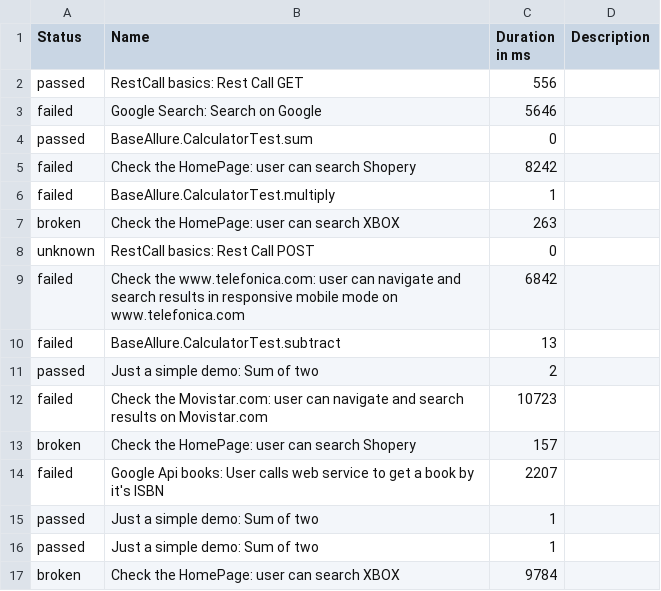
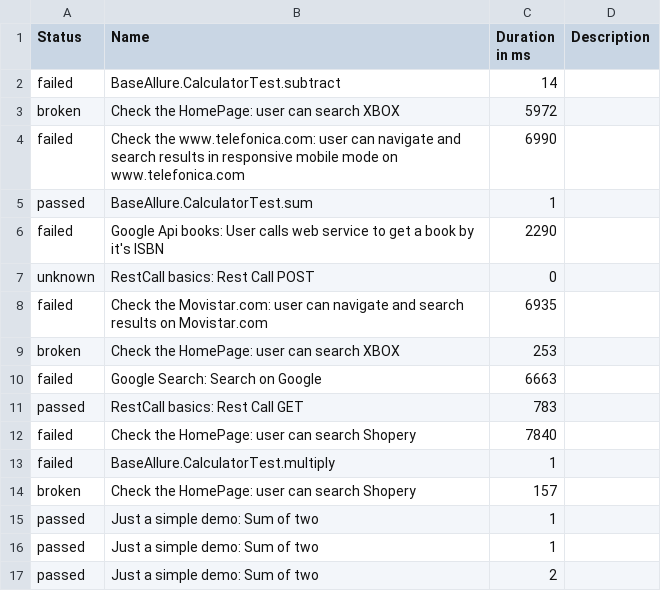
Before and after one commit to Victor-Jenkins/MASTER_Selenium_Allure, a CSV file: data/suites.csv, drawn as a sheet.

```diff
--- a/data/suites.csv
+++ b/data/suites.csv
@@ -1,17 +1,17 @@
 "Status","Name","Duration in ms","Description"
-"passed","RestCall basics: Rest Call GET","556",""
-"failed","Google Search: Search on Google","5646",""
-"passed","BaseAllure.CalculatorTest.sum","0",""
-"failed","Check the HomePage: user can search Shopery","8242",""
+"failed","BaseAllure.CalculatorTest.subtract","14",""
+"broken","Check the HomePage: user can search XBOX","5972",""
+"failed","Check the www.telefonica.com: user can navigate and search results in responsive mobile mode on www.telefonica.com","6990",""
+"passed","BaseAllure.CalculatorTest.sum","1",""
+"failed","Google Api books: User calls web service to get a book by it's ISBN","2290",""
+"unknown","RestCall basics: Rest Call POST","0",""
+"failed","Check the Movistar.com: user can navigate and search results on Movistar.com","6935",""
+"broken","Check the HomePage: user can search XBOX","253",""
+"failed","Google Search: Search on Google","6663",""
+"passed","RestCall basics: Rest Call GET","783",""
+"failed","Check the HomePage: user can search Shopery","7840",""
 "failed","BaseAllure.CalculatorTest.multiply","1",""
-"broken","Check the HomePage: user can search XBOX","263",""
-"unknown","RestCall basics: Rest Call POST","0",""
-"failed","Check the www.telefonica.com: user can navigate and search results in responsive mobile mode on www.telefonica.com","6842",""
-"failed","BaseAllure.CalculatorTest.subtract","13",""
-"passed","Just a simple demo: Sum of two","2",""
-"failed","Check the Movistar.com: user can navigate and search results on Movistar.com","10723",""
 "broken","Check the HomePage: user can search Shopery","157",""
-"failed","Google Api books: User calls web service to get a book by it's ISBN","2207",""
 "passed","Just a simple demo: Sum of two","1",""
 "passed","Just a simple demo: Sum of two","1",""
-"broken","Check the HomePage: user can search XBOX","9784",""
+"passed","Just a simple demo: Sum of two","2",""
```
Also changed, not shown: data/behaviors.csv, 47 other files.
